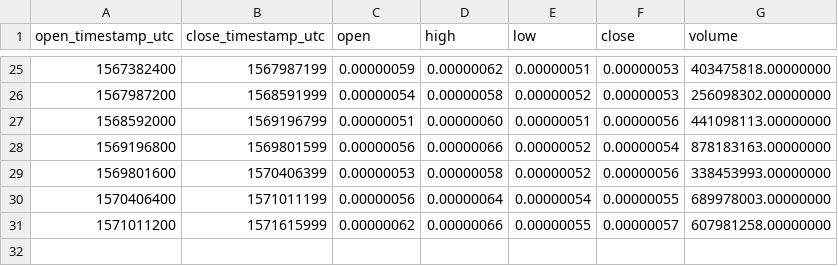
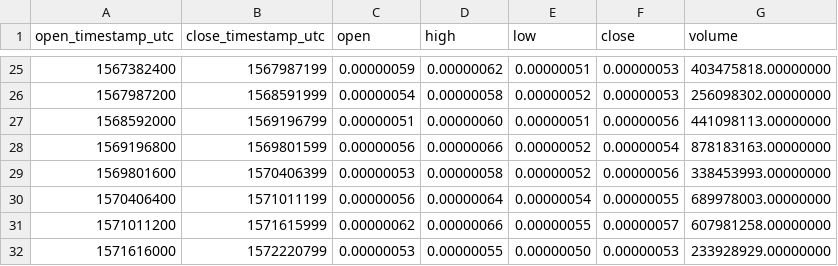
Before and after one commit to cryptobigbro/binance-CELRBTC, a CSV file: binance-CELRBTC-1w.csv, drawn as a sheet; only a part is shown, gaps mark what is left out; the diff names each change by its address in the sheet, - before the commit and + after, or states it on an @@ line.

```diff
--- a/binance-CELRBTC-1w.csv
+++ b/binance-CELRBTC-1w.csv
+row 32: 1571616000 | 1572220799 | 0.00000053 | 0.00000055 | 0.00000050 | 0.00000053 | 233928929.00000000
```
Also changed, not shown: binance-CELRBTC-1d.csv, binance-CELRBTC-1h.csv.
